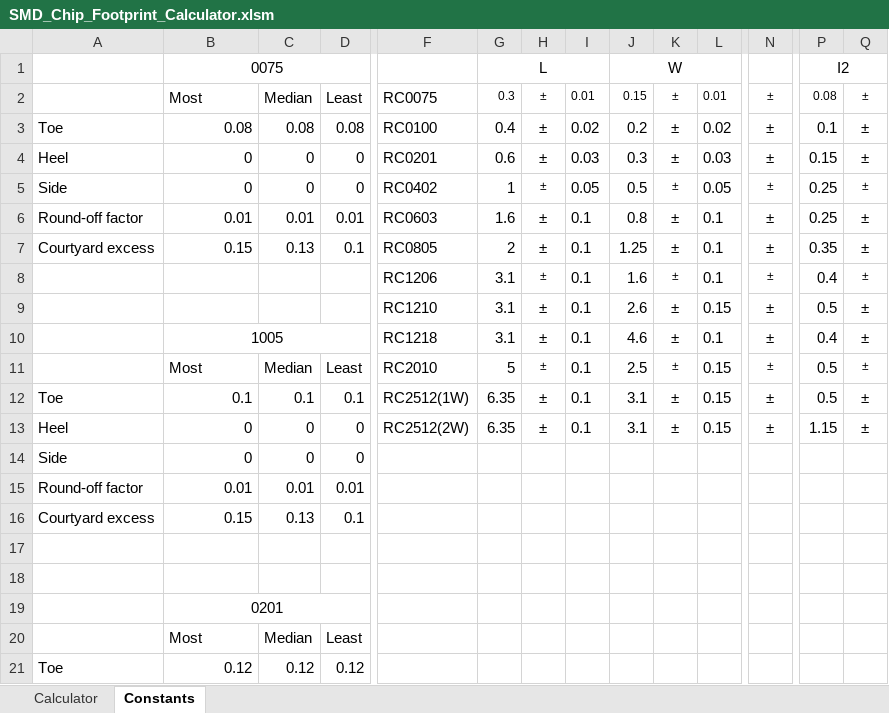
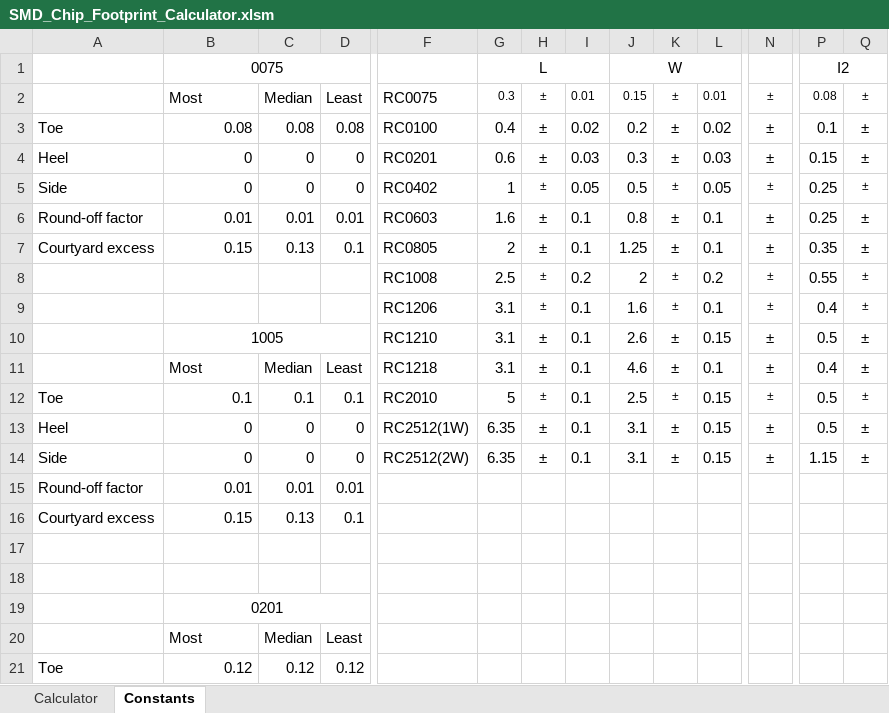
Before and after one commit to Diametrix/KiCad-SMD-Chip-Calculator, an Excel workbook: SMD_Chip_Footprint_Calculator.xlsm, sheet Constants, drawn as a sheet; only a part is shown, gaps mark what is left out; values as stored, in another font and other column widths than the file's, no borders; charts and pictures not drawn; removed rows and columns are numbered as before the commit, all else as after; rows hold the shown columns only; the diff names each change by its address in the sheet, - before the commit and + after, or states it on an @@ line.

Commit message:
Added components, modified invalid names
Added 1008 footprints
Modified file names R_2512_1W and R_2512_2W, which were invalid in KiCad
to R_2512(1W) and R_2512(1W) respectively

```diff
--- a/SMD_Chip_Footprint_Calculator.xlsm (sheet Constants)
+++ b/SMD_Chip_Footprint_Calculator.xlsm (sheet Constants)
+row 8:  |  |  |  | RC1008 | 2.5 | ± | 0.2 | 2 | ± | 0.2 | ± | 0.55 | ±
-B10: (empty)
+B10: 1005
+B10:D10 merged
-B11: 1005
+B11: Most
-B11 alignment: center
+B11 alignment: left
-B10:D10 merged
-C11: (empty)
+C11: Median
-D11: (empty)
+D11: Least
-row 11:  | Most | Median | Least | RC2010 | 5 | ± | 0.1 | 2.5 | ± | 0.15 | ± | 0.5 | ±
-F12: RC2512(1W)
+F12: RC2010
-G12: 6.35
+G12: 5
@@ H12 text size: smaller @@
-J12: 3.1
+J12: 2.5
@@ K12 text size: smaller @@
@@ N12 text size: smaller @@
@@ Q12 text size: smaller @@
-F13: RC2512(2W)
+F13: RC2512(1W)
-P13: 1.15
+P13: 0.5
-row 14: Side | 0 | 0 | 0
+row 14: Side | 0 | 0 | 0 | RC2512(2W) | 6.35 | ± | 0.1 | 3.1 | ± | 0.15 | ± | 1.15 | ±
```
Also changed, not shown: sheet Calculator, charts or pictures, 5 other files.
